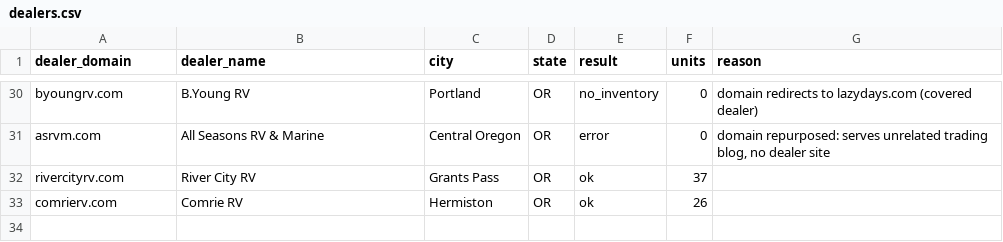
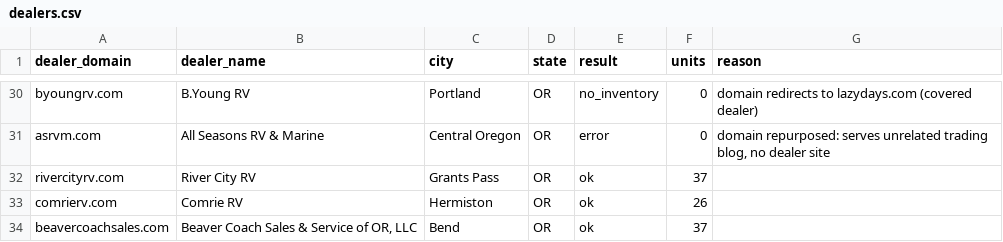
Before and after one commit to MatchRV/AI-RV-Marketplace-Infrastructure-, a CSV file: lib/agent-core/data/harvest-devin/OR/dealers.csv, drawn as a sheet; only a part is shown, gaps mark what is left out; the diff names each change by its address in the sheet, - before the commit and + after, or states it on an @@ line.

```diff
--- a/lib/agent-core/data/harvest-devin/OR/dealers.csv
+++ b/lib/agent-core/data/harvest-devin/OR/dealers.csv
+row 34: beavercoachsales.com | Beaver Coach Sales & Service of OR, LLC | Bend | OR | ok | 37
```
Also changed, not shown: 2 other files.
